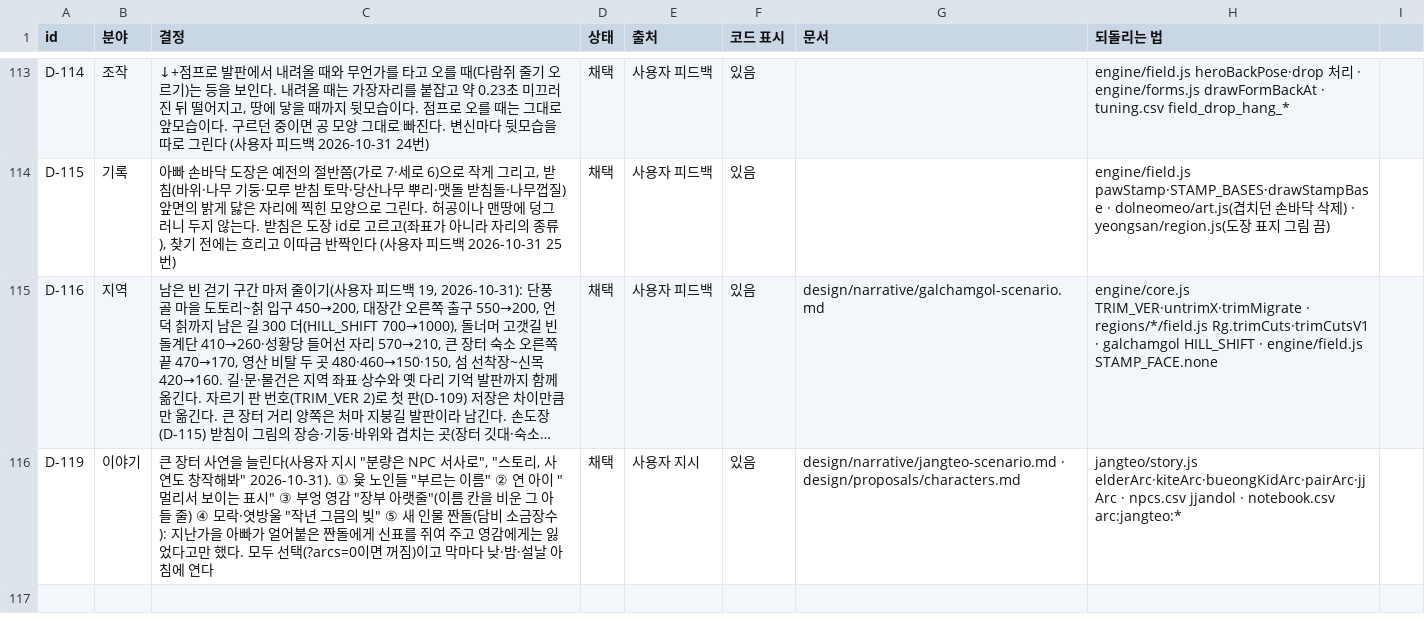
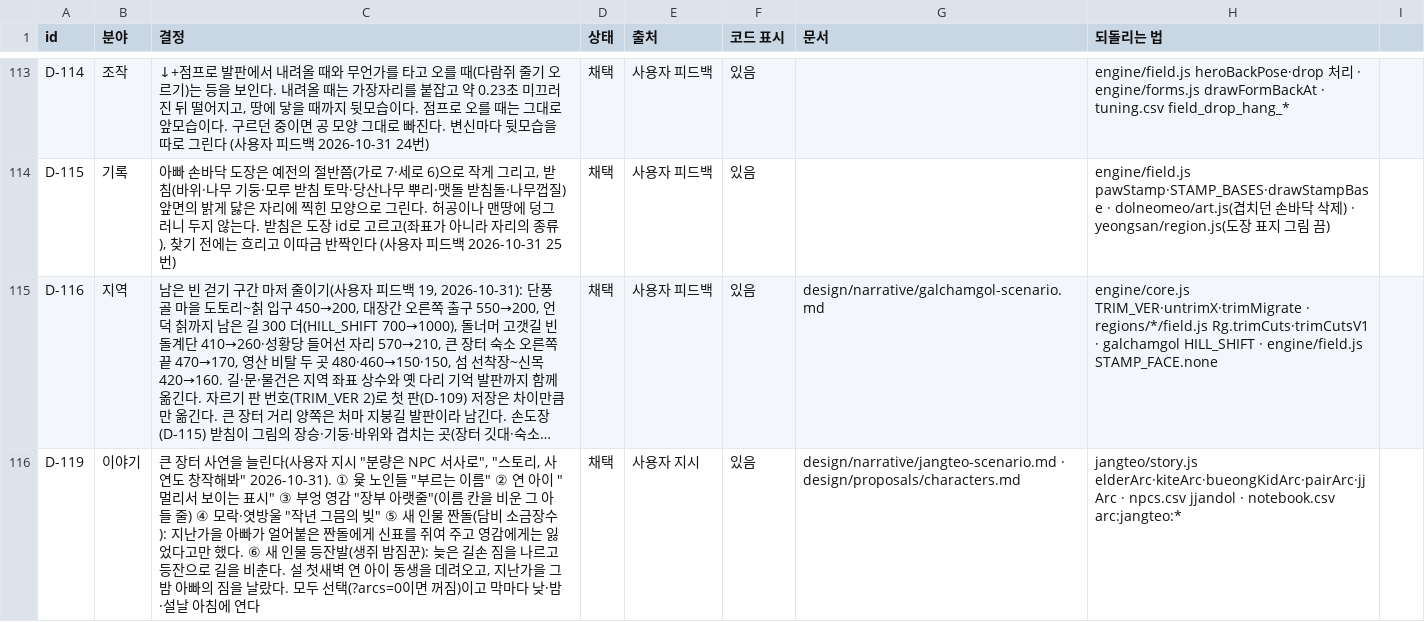
Before and after one commit to MATTTTJ/PACKOON, a CSV file: design/data/decisions.csv, drawn as a sheet; only a part is shown, gaps mark what is left out; long unchanged cells end in …; the diff names each change by its address in the sheet, - before the commit and + after, or states it on an @@ line.

```diff
--- a/design/data/decisions.csv
+++ b/design/data/decisions.csv
-C116 (결정): …했다. 모두 선…
+C116 (결정): …했다. ⑥ 새 인물 등잔발(생쥐 밤짐꾼): 늦은 길손 짐을 나르고 등잔으로 길을 비춘다. 설 첫새벽 연 아이 동생을 데려오고, 지난가을 그 밤 아빠의 짐을 날랐다. 모두 선…
```
Also changed, not shown: design/data/notebook.csv, design/data/npcs.csv, 6 other files.
